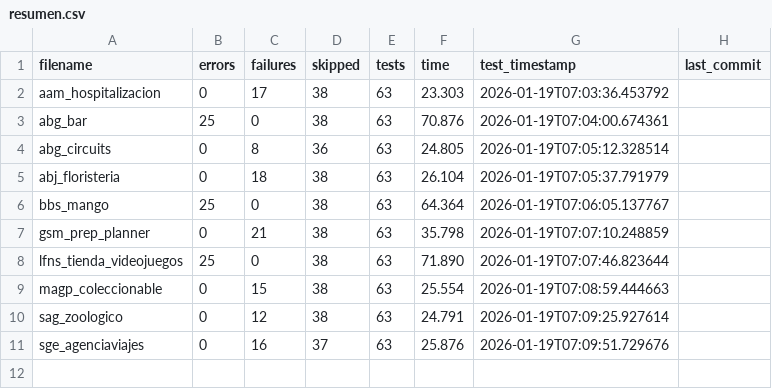
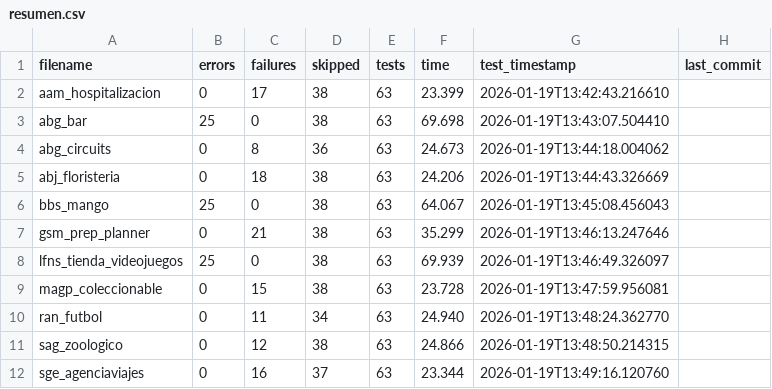
Before and after one commit to unpobrecitoalumno/SGE-odoo-tests, a CSV file: docs/V/resumen.csv, drawn as a sheet.

Commit message:
Tests from 172.31.24.143 on 20260119_134242

```diff
--- a/docs/V/resumen.csv
+++ b/docs/V/resumen.csv
@@ -1,11 +1,12 @@
 filename,errors,failures,skipped,tests,time,test_timestamp,last_commit
-"aam_hospitalizacion","0","17","38","63","23.303","2026-01-19T07:03:36.453792",""
-"abg_bar","25","0","38","63","70.876","2026-01-19T07:04:00.674361",""
-"abg_circuits","0","8","36","63","24.805","2026-01-19T07:05:12.328514",""
-"abj_floristeria","0","18","38","63","26.104","2026-01-19T07:05:37.791979",""
-"bbs_mango","25","0","38","63","64.364","2026-01-19T07:06:05.137767",""
-"gsm_prep_planner","0","21","38","63","35.798","2026-01-19T07:07:10.248859",""
-"lfns_tienda_videojuegos","25","0","38","63","71.890","2026-01-19T07:07:46.823644",""
-"magp_coleccionable","0","15","38","63","25.554","2026-01-19T07:08:59.444663",""
-"sag_zoologico","0","12","38","63","24.791","2026-01-19T07:09:25.927614",""
-"sge_agenciaviajes","0","16","37","63","25.876","2026-01-19T07:09:51.729676",""
+"aam_hospitalizacion","0","17","38","63","23.399","2026-01-19T13:42:43.216610",""
+"abg_bar","25","0","38","63","69.698","2026-01-19T13:43:07.504410",""
+"abg_circuits","0","8","36","63","24.673","2026-01-19T13:44:18.004062",""
+"abj_floristeria","0","18","38","63","24.206","2026-01-19T13:44:43.326669",""
+"bbs_mango","25","0","38","63","64.067","2026-01-19T13:45:08.456043",""
+"gsm_prep_planner","0","21","38","63","35.299","2026-01-19T13:46:13.247646",""
+"lfns_tienda_videojuegos","25","0","38","63","69.939","2026-01-19T13:46:49.326097",""
+"magp_coleccionable","0","15","38","63","23.728","2026-01-19T13:47:59.956081",""
+"ran_futbol","0","11","34","63","24.940","2026-01-19T13:48:24.362770",""
+"sag_zoologico","0","12","38","63","24.866","2026-01-19T13:48:50.214315",""
+"sge_agenciaviajes","0","16","37","63","23.344","2026-01-19T13:49:16.120760",""
```
Also changed, not shown: 12 other files.
